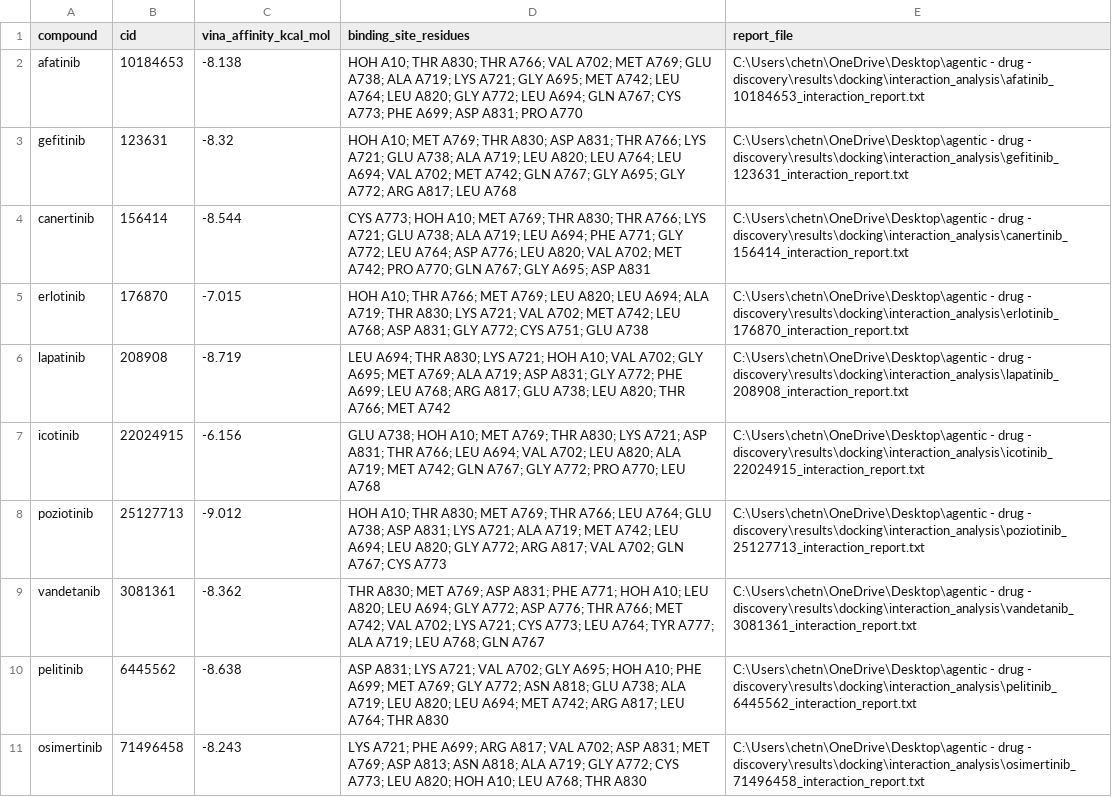
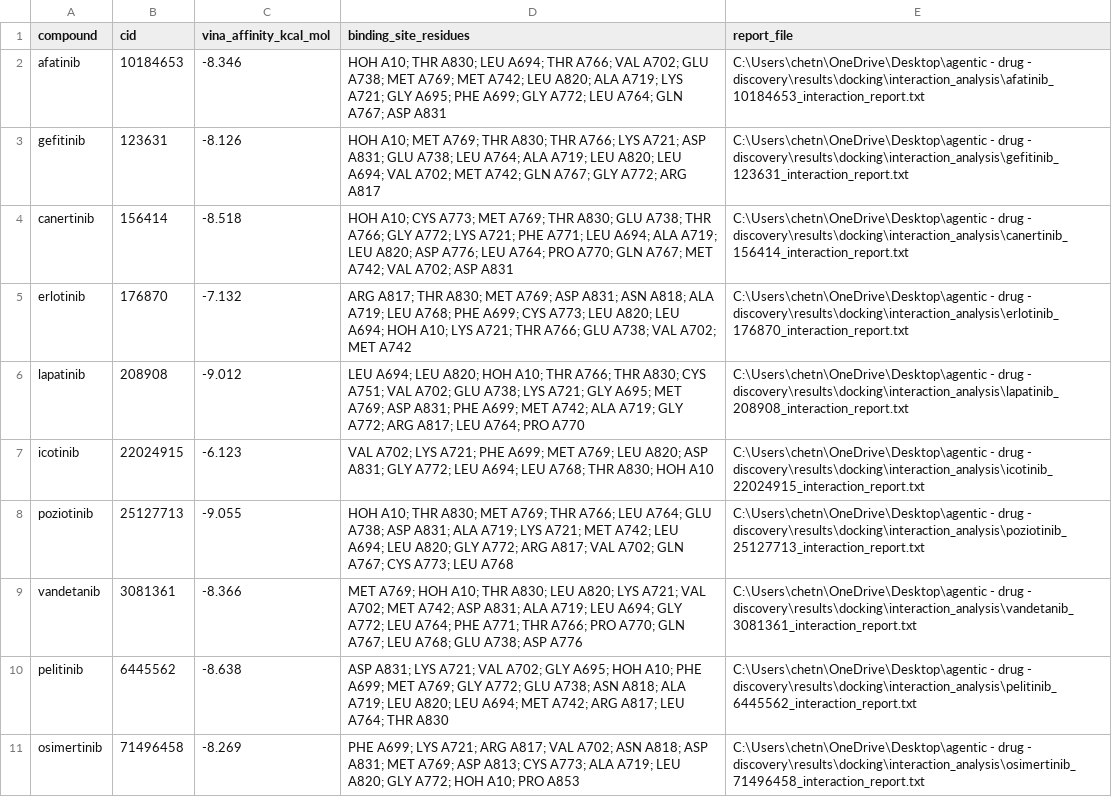
Before and after one commit to chetnalohani/agentic-drug-discovery, a CSV file: results/docking/interaction_analysis/interaction_summary.csv, drawn as a sheet; the diff names each change by its address in the sheet, - before the commit and + after, or states it on an @@ line.

```diff
--- a/results/docking/interaction_analysis/interaction_summary.csv
+++ b/results/docking/interaction_analysis/interaction_summary.csv
-C2 (vina_affinity_kcal_mol): -8.138
+C2 (vina_affinity_kcal_mol): -8.346
-D2 (binding_site_residues): …THR A830; THR A766; VAL A702; MET A769; GLU A738; ALA A719; LYS A721; GLY A695; MET A742; LEU A764; LEU A820; GLY A772; LEU A694; GLN A767; CYS A773; PHE A699; ASP A831; PRO A770
+D2 (binding_site_residues): …THR A830; LEU A694; THR A766; VAL A702; GLU A738; MET A769; MET A742; LEU A820; ALA A719; LYS A721; GLY A695; PHE A699; GLY A772; LEU A764; GLN A767; ASP A831
-C3 (vina_affinity_kcal_mol): -8.32
+C3 (vina_affinity_kcal_mol): -8.126
-D3 (binding_site_residues): …THR A830; ASP A831; THR A766; LYS A721; GLU A738; ALA A719; LEU A820; LEU A764; LEU A694; VAL A702; MET A742; GLN A767; GLY A695; GLY A772; ARG A817; LEU A768
+D3 (binding_site_residues): …THR A830; THR A766; LYS A721; ASP A831; GLU A738; LEU A764; ALA A719; LEU A820; LEU A694; VAL A702; MET A742; GLN A767; GLY A772; ARG A817
-C4 (vina_affinity_kcal_mol): -8.544
+C4 (vina_affinity_kcal_mol): -8.518
-D4 (binding_site_residues): CYS A773; HOH A10; MET A769; THR A830; THR A766; LYS A721; GLU A738; ALA A719; LEU A694; PHE A771; GLY A772; LEU A764; ASP A776; LEU A820; VAL A702; MET A742; PRO A770; GLN A767; GLY A695; ASP A831
+D4 (binding_site_residues): HOH A10; CYS A773; MET A769; THR A830; GLU A738; THR A766; GLY A772; LYS A721; PHE A771; LEU A694; ALA A719; LEU A820; ASP A776; LEU A764; PRO A770; GLN A767; MET A742; VAL A702; ASP A831
-C5 (vina_affinity_kcal_mol): -7.015
+C5 (vina_affinity_kcal_mol): -7.132
-D5 (binding_site_residues): HOH A10; THR A766; MET A769; LEU A820; LEU A694; ALA A719; THR A830; LYS A721; VAL A702; MET A742; LEU A768; ASP A831; GLY A772; CYS A751; GLU A738
+D5 (binding_site_residues): ARG A817; THR A830; MET A769; ASP A831; ASN A818; ALA A719; LEU A768; PHE A699; CYS A773; LEU A820; LEU A694; HOH A10; LYS A721; THR A766; GLU A738; VAL A702; MET A742
-C6 (vina_affinity_kcal_mol): -8.719
+C6 (vina_affinity_kcal_mol): -9.012
-D6 (binding_site_residues): LEU A694; THR A830; LYS A721; HOH A10; VAL A702; GLY A695; MET A769; ALA A719; ASP A831; GLY A772; PHE A699; LEU A768; ARG A817; GLU A738; LEU A820; THR A766; MET A742
+D6 (binding_site_residues): LEU A694; LEU A820; HOH A10; THR A766; THR A830; CYS A751; VAL A702; GLU A738; LYS A721; GLY A695; MET A769; ASP A831; PHE A699; MET A742; ALA A719; GLY A772; ARG A817; LEU A764; PRO A770
-C7 (vina_affinity_kcal_mol): -6.156
+C7 (vina_affinity_kcal_mol): -6.123
-D7 (binding_site_residues): GLU A738; HOH A10; MET A769; THR A830; LYS A721; ASP A831; THR A766; LEU A694; VAL A702; LEU A820; ALA A719; MET A742; GLN A767; GLY A772; PRO A770; LEU A768
+D7 (binding_site_residues): VAL A702; LYS A721; PHE A699; MET A769; LEU A820; ASP A831; GLY A772; LEU A694; LEU A768; THR A830; HOH A10
-C8 (vina_affinity_kcal_mol): -9.012
+C8 (vina_affinity_kcal_mol): -9.055
-D8 (binding_site_residues): …ASP A831; LYS A721; ALA A719; MET A742; LEU A694; LEU A820; GLY A772; ARG A817; VAL A702; GLN A767; CYS A773
+D8 (binding_site_residues): …ASP A831; ALA A719; LYS A721; MET A742; LEU A694; LEU A820; GLY A772; ARG A817; VAL A702; GLN A767; CYS A773; LEU A768
-C9 (vina_affinity_kcal_mol): -8.362
+C9 (vina_affinity_kcal_mol): -8.366
-D9 (binding_site_residues): THR A830; MET A769; ASP A831; PHE A771; HOH A10; LEU A820; LEU A694; GLY A772; ASP A776; THR A766; MET A742; VAL A702; LYS A721; CYS A773; LEU A764; TYR A777; ALA A719; LEU A768; GLN A767
+D9 (binding_site_residues): MET A769; HOH A10; THR A830; LEU A820; LYS A721; VAL A702; MET A742; ASP A831; ALA A719; LEU A694; GLY A772; LEU A764; PHE A771; THR A766; PRO A770; GLN A767; LEU A768; GLU A738; ASP A776
-D10 (binding_site_residues): …GLY A772; ASN A818; GLU A738; ALA A719;…
+D10 (binding_site_residues): …GLY A772; GLU A738; ASN A818; ALA A719;…
-C11 (vina_affinity_kcal_mol): -8.243
+C11 (vina_affinity_kcal_mol): -8.269
-D11 (binding_site_residues): LYS A721; PHE A699; ARG A817; VAL A702; ASP A831; MET A769; ASP A813; ASN A818; ALA A719; GLY A772; CYS A773; LEU A820; HOH A10; LEU A768; THR A830
+D11 (binding_site_residues): PHE A699; LYS A721; ARG A817; VAL A702; ASN A818; ASP A831; MET A769; ASP A813; CYS A773; ALA A719; LEU A820; GLY A772; HOH A10; PRO A853
```
Also changed, not shown: results/final/lead_analysis.csv, 27 other files.
